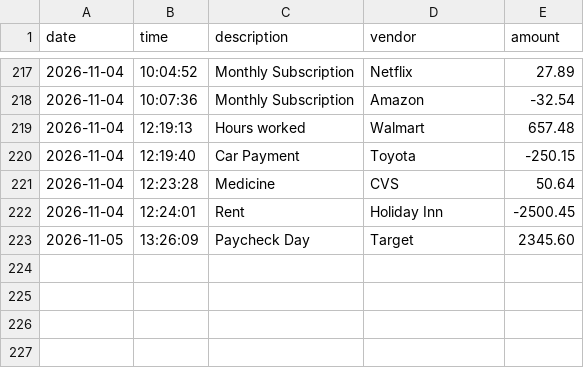
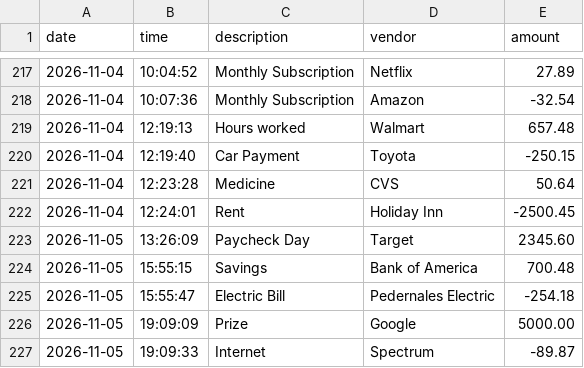
Before and after one commit to gabrielponce99/accounting-ledger, a CSV file: transactions.csv, drawn as a sheet; only a part is shown, gaps mark what is left out; the diff names each change by its address in the sheet, - before the commit and + after, or states it on an @@ line.

```diff
--- a/transactions.csv
+++ b/transactions.csv
+row 224: 2026-11-05 | 15:55:15 | Savings | Bank of America | 700.48
+row 225: 2026-11-05 | 15:55:47 | Electric Bill | Pedernales Electric | -254.18
+row 226: 2026-11-05 | 19:09:09 | Prize | Google | 5000.00
+row 227: 2026-11-05 | 19:09:33 | Internet | Spectrum | -89.87
```
Also changed, not shown: 2 other files.
